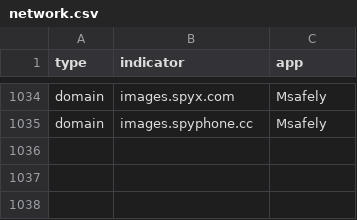
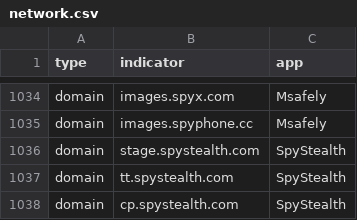
Before and after one commit to AssoEchap/stalkerware-indicators, a CSV file: generated/network.csv, drawn as a sheet; only a part is shown, gaps mark what is left out; the diff names each change by its address in the sheet, - before the commit and + after, or states it on an @@ line.

Commit message:
Updating generated indicator files and README

```diff
--- a/generated/network.csv
+++ b/generated/network.csv
+row 1036: domain | stage.spystealth.com | SpyStealth
+row 1037: domain | tt.spystealth.com | SpyStealth
+row 1038: domain | cp.spystealth.com | SpyStealth
```
Also changed, not shown: 9 other files.
